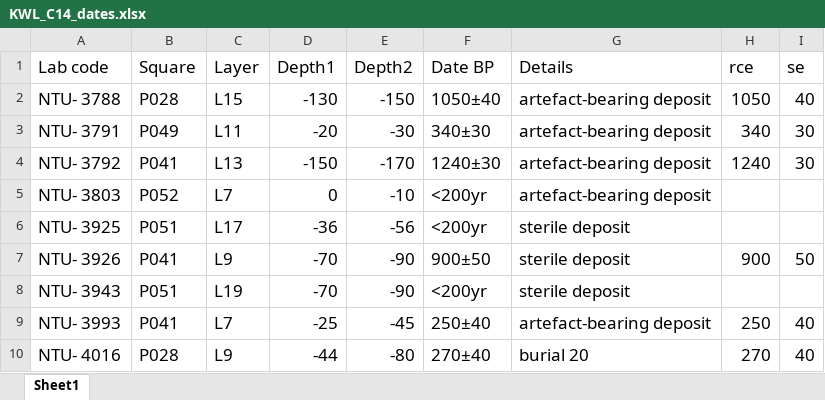
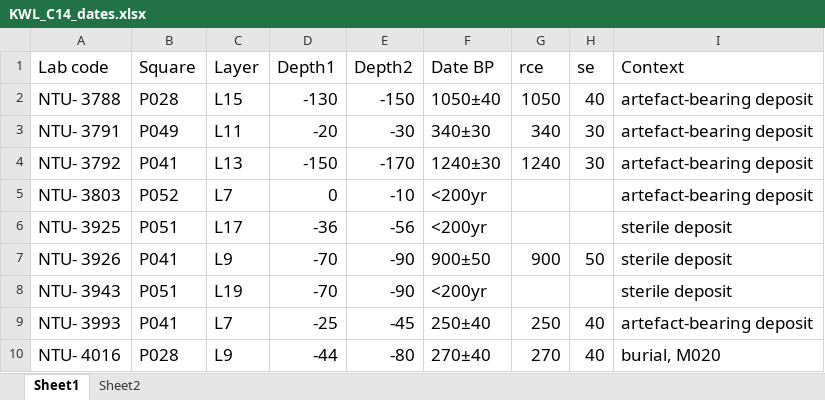
Before and after one commit to LiYingWang/kwl-ornaments, an Excel workbook: analysis/data/raw_data/KWL_C14_dates.xlsx, sheet Sheet1, drawn as a sheet; only a part is shown; values as stored, in another font and other column widths than the file's, no borders; removed rows and columns are numbered as before the commit, all else as after; the diff names each change by its address in the sheet, - before the commit and + after, or states it on an @@ line.

```diff
--- a/analysis/data/raw_data/KWL_C14_dates.xlsx (sheet Sheet1)
+++ b/analysis/data/raw_data/KWL_C14_dates.xlsx (sheet Sheet1)
+sheet tab: Sheet2
-column G (Details), rows 2-10: artefact-bearing deposit | artefact-bearing deposit | artefact-bearing deposit | artefact-bearing deposit | sterile deposit | sterile deposit | sterile deposit | artefact-bearing deposit | burial 20
+column I (Context), rows 2-10: artefact-bearing deposit | artefact-bearing deposit | artefact-bearing deposit | artefact-bearing deposit | sterile deposit | sterile deposit | sterile deposit | artefact-bearing deposit | burial, M020
```
Also changed, not shown: 10 other files.
